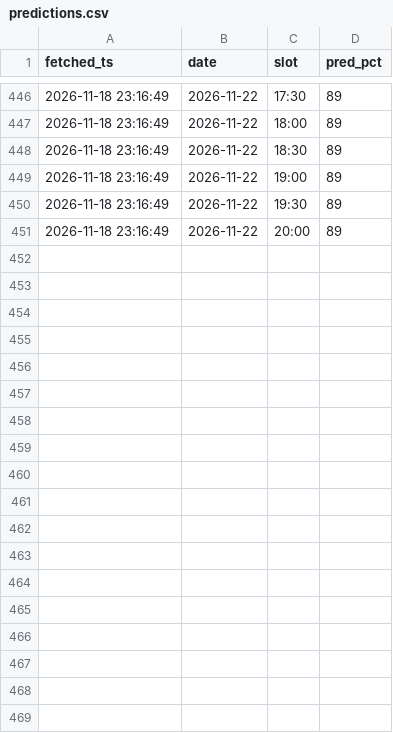
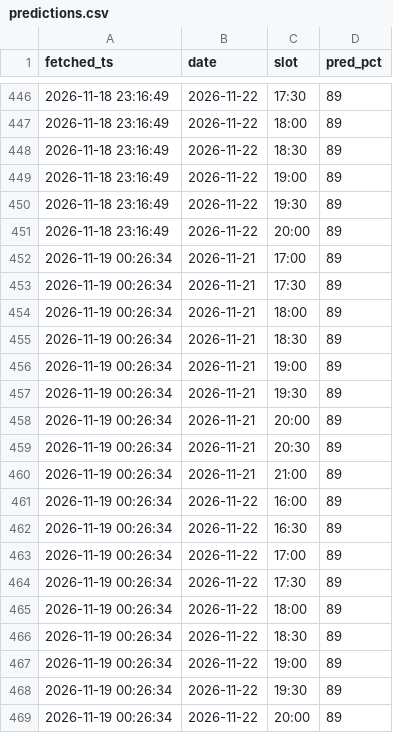
Before and after one commit to jinwook-kim-dev/exit-forecast, a CSV file: pipeline/state/predictions.csv, drawn as a sheet; only a part is shown, gaps mark what is left out.

```diff
--- a/pipeline/state/predictions.csv
+++ b/pipeline/state/predictions.csv
@@ -451 +451,19 @@ fetched_ts,date,slot,pred_pct
 2026-11-18 23:16:49,2026-11-22,20:00,89
+2026-11-19 00:26:34,2026-11-21,17:00,89
+2026-11-19 00:26:34,2026-11-21,17:30,89
+2026-11-19 00:26:34,2026-11-21,18:00,89
+2026-11-19 00:26:34,2026-11-21,18:30,89
+2026-11-19 00:26:34,2026-11-21,19:00,89
+2026-11-19 00:26:34,2026-11-21,19:30,89
+2026-11-19 00:26:34,2026-11-21,20:00,89
+2026-11-19 00:26:34,2026-11-21,20:30,89
+2026-11-19 00:26:34,2026-11-21,21:00,89
+2026-11-19 00:26:34,2026-11-22,16:00,89
+2026-11-19 00:26:34,2026-11-22,16:30,89
+2026-11-19 00:26:34,2026-11-22,17:00,89
+2026-11-19 00:26:34,2026-11-22,17:30,89
+2026-11-19 00:26:34,2026-11-22,18:00,89
+2026-11-19 00:26:34,2026-11-22,18:30,89
+2026-11-19 00:26:34,2026-11-22,19:00,89
+2026-11-19 00:26:34,2026-11-22,19:30,89
+2026-11-19 00:26:34,2026-11-22,20:00,89
```
Also changed, not shown: pipeline/state/realtime.csv, 2 other files.
